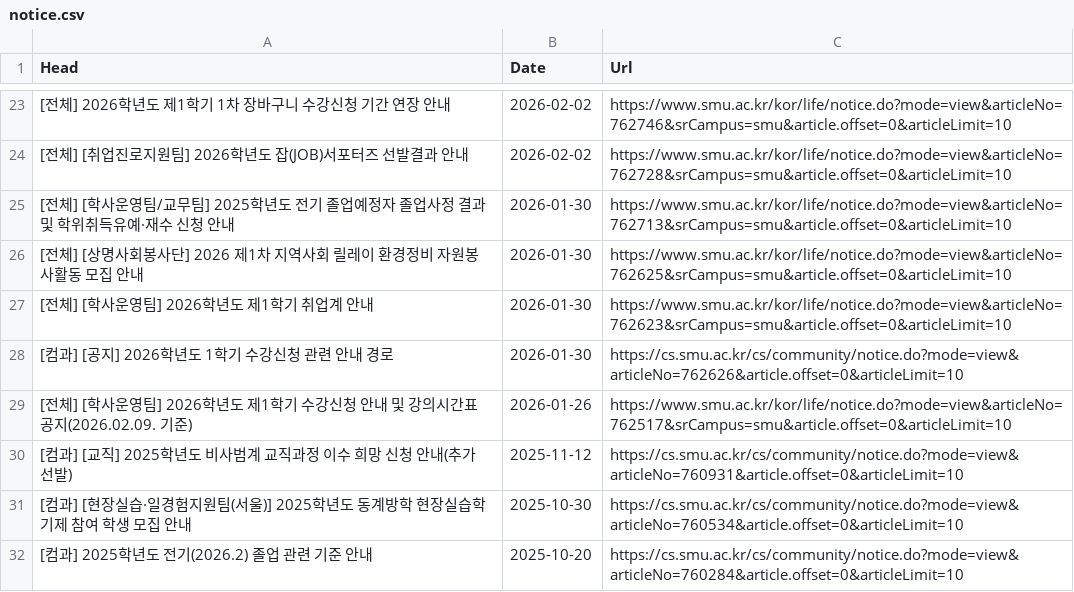
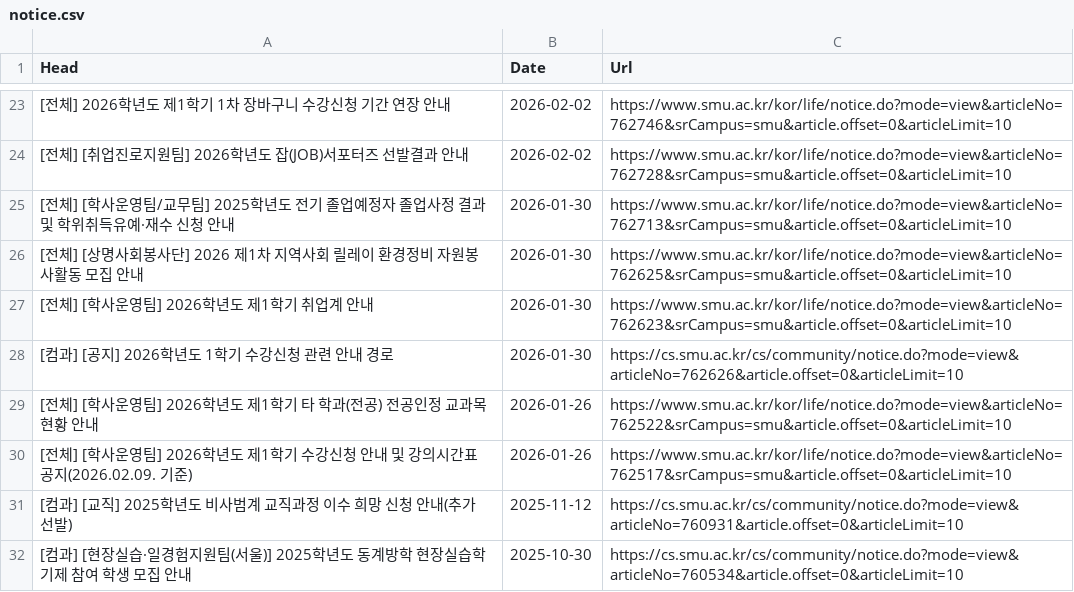
Before and after one commit to sondg921/SMU_Notice, a CSV file: notice.csv, drawn as a sheet; only a part is shown, gaps mark what is left out; the shorter side is filled out with more unchanged rows; the diff names each change by its address in the sheet, - before the commit and + after, or states it on an @@ line.

```diff
--- a/notice.csv
+++ b/notice.csv
+row 29: [전체] [학사운영팀] 2026학년도 제1학기 타 학과(전공) 전공인정 교과목 현황 안내 | 2026-01-26 | https://www.smu.ac.kr/kor/life/notice.do?mode=view&articleNo=762522&srCampus=smu&article.offset=0&articleLimit=10
```
Also changed, not shown: 1 other file.
